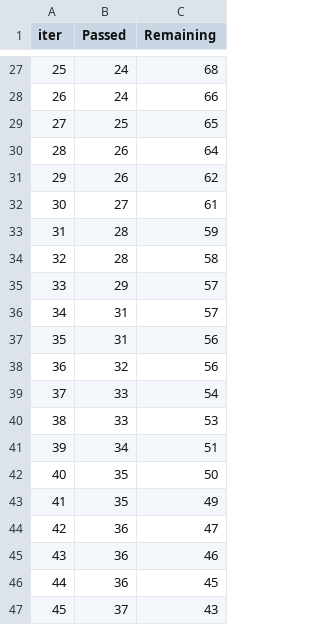
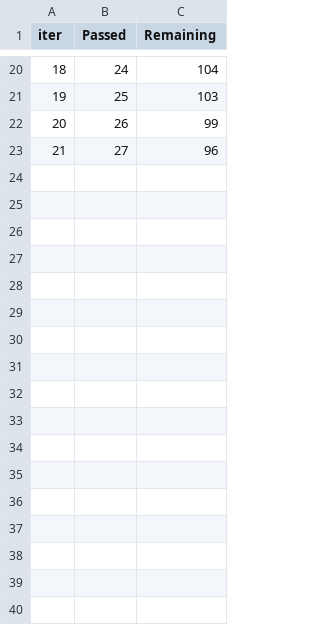
Before and after one commit to theonealgo/underdogs-bet, a TSV file: catboost_info/time_left.tsv, drawn as a sheet; only a part is shown, gaps mark what is left out; removed rows and columns are numbered as before the commit, all else as after; the diff covers the shown part only; the diff names each change by its address in the sheet, - before the commit and + after, or states it on an @@ line.

```diff
--- a/catboost_info/time_left.tsv
+++ b/catboost_info/time_left.tsv
@@ column A (iter) renumbered between rows 2 and 23 @@
-C20 (Remaining): 68
+C20 (Remaining): 104
-row 28: 26 | 24 | 66
-C21 (Remaining): 65
+C21 (Remaining): 103
-C22 (Remaining): 64
+C22 (Remaining): 99
-row 31: 29 | 26 | 62
-C23 (Remaining): 61
+C23 (Remaining): 96
-row 33: 31 | 28 | 59
-row 34: 32 | 28 | 58
-row 35: 33 | 29 | 57
-row 36: 34 | 31 | 57
-row 37: 35 | 31 | 56
-row 38: 36 | 32 | 56
-row 39: 37 | 33 | 54
-row 40: 38 | 33 | 53
-row 41: 39 | 34 | 51
-row 42: 40 | 35 | 50
-row 43: 41 | 35 | 49
-row 44: 42 | 36 | 47
-row 45: 43 | 36 | 46
-row 46: 44 | 36 | 45
-row 47: 45 | 37 | 43
```
Also changed, not shown: 7 added rows, 14 removed rows and 11 edited cells elsewhere in this file, catboost_info/learn_error.tsv, catboost_info/test_error.tsv, 11 other files.
